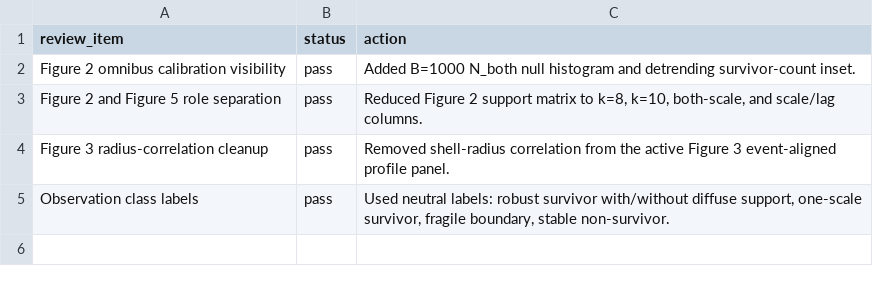
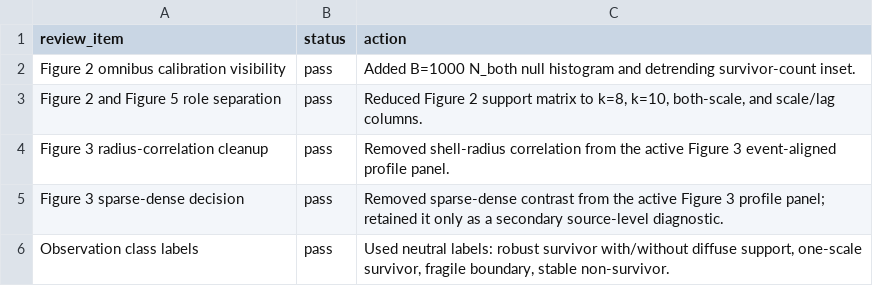
Before and after one commit to Saru1228/midge-swarm-nonaffine-residuals, a CSV file: Output/4158/review010_figure_polish_audit.csv, drawn as a sheet; the diff names each change by its address in the sheet, - before the commit and + after, or states it on an @@ line.

Commit message:
Finalize review 010 confirmation points

```diff
--- a/Output/4158/review010_figure_polish_audit.csv
+++ b/Output/4158/review010_figure_polish_audit.csv
+row 5: Figure 3 sparse-dense decision | pass | Removed sparse-dense contrast from the active Figure 3 profile panel; retained it only as a secondary source-level diagnostic.
```
Also changed, not shown: Output/4158/figure_source_map.csv, Output/4158/tables/figure_source_map.csv, 24 other files.
